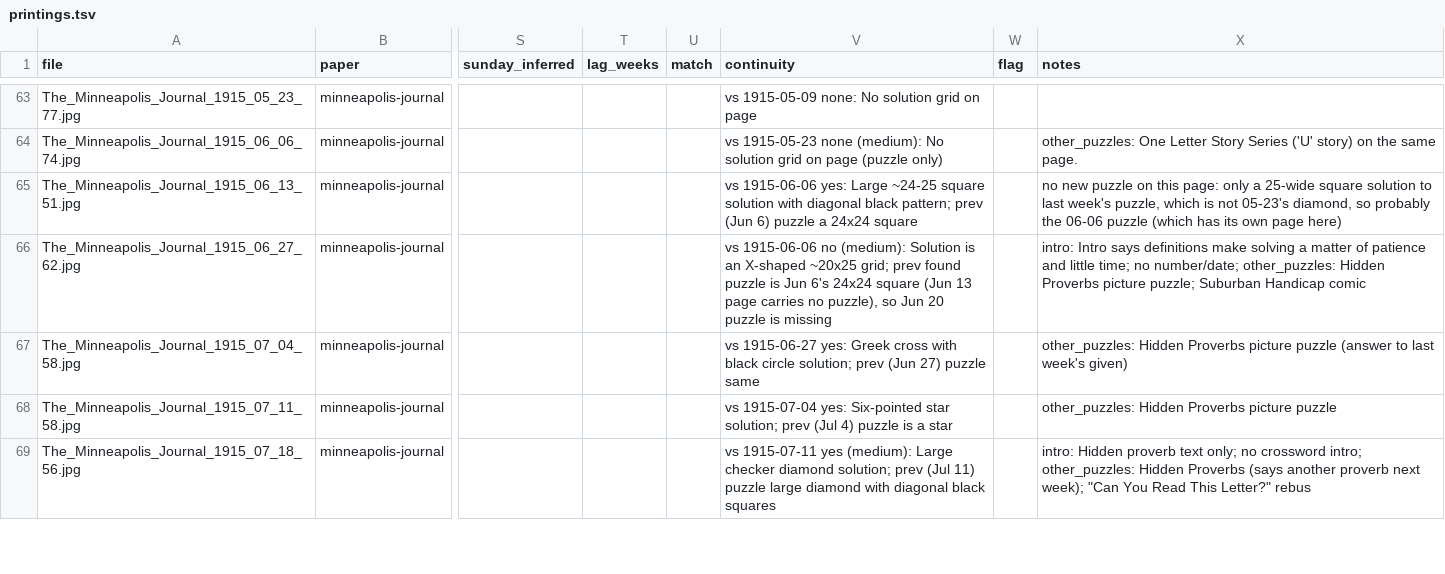
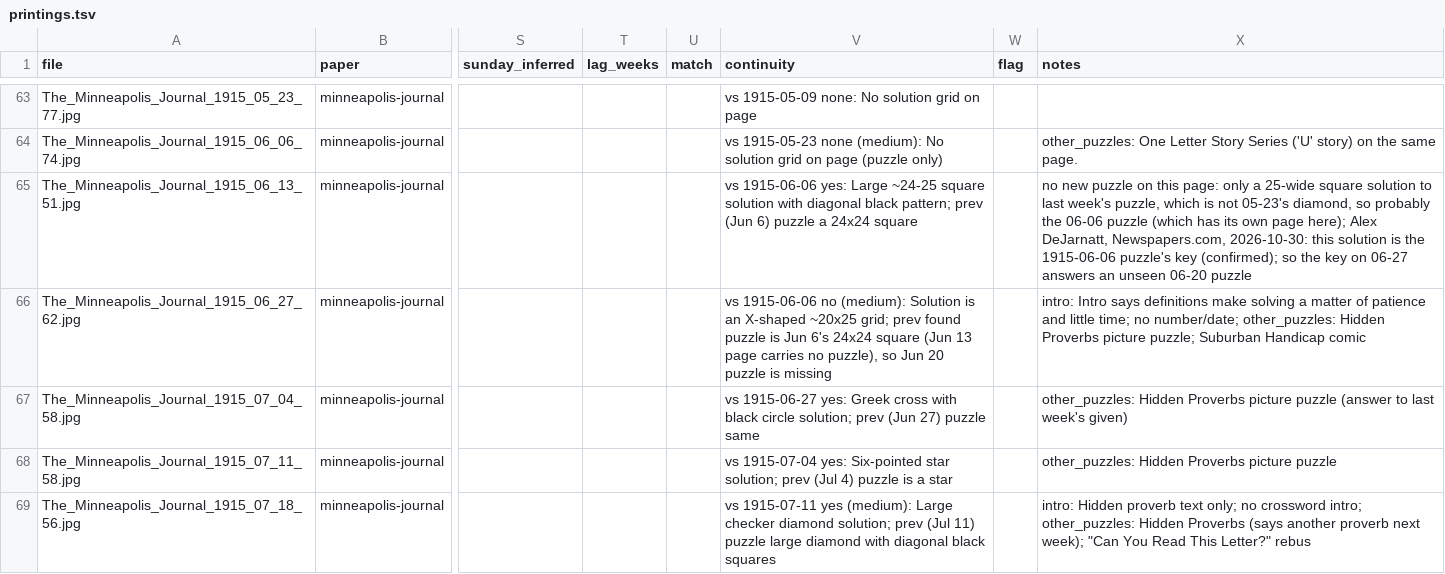
Before and after one commit to EveryPuzzleProject/newyorkworld, a TSV file: printings.tsv, drawn as a sheet; only a part is shown, gaps mark what is left out; the diff names each change by its address in the sheet, - before the commit and + after, or states it on an @@ line.

Commit message:
Journal 1915-06-13 key matches 06-06 (item 8)

```diff
--- a/printings.tsv
+++ b/printings.tsv
-X65 (notes): …own page here)
+X65 (notes): …own page here); Alex DeJarnatt, Newspapers.com, 2026-10-30: this solution is the 1915-06-06 puzzle's key (confirmed); so the key on 06-27 answers an unseen 06-20 puzzle
```
Also changed, not shown: 1 other file.
